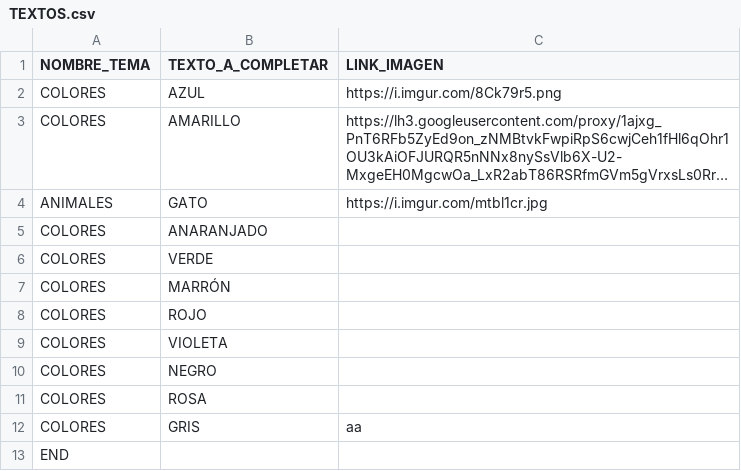
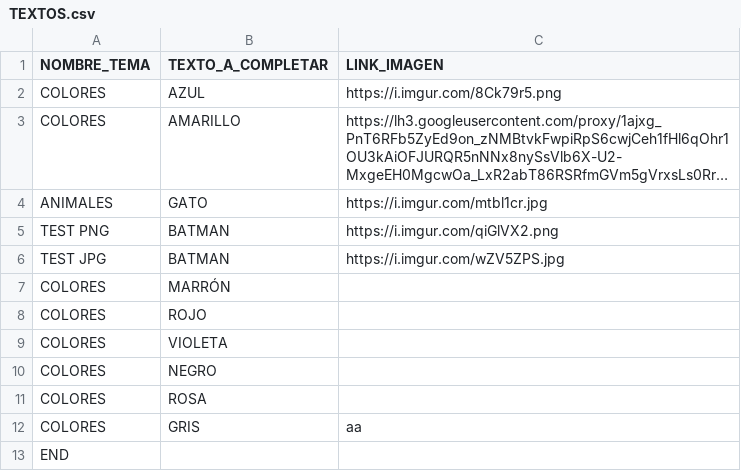
Before and after one commit to bigma321/bigma321.github.io, a CSV file: TEXTOS.csv, drawn as a sheet; long unchanged cells end in …; removed rows and columns are numbered as before the commit, all else as after; the diff names each change by its address in the sheet, - before the commit and + after, or states it on an @@ line.

Commit message:
Update TEXTOS.csv

```diff
--- a/TEXTOS.csv
+++ b/TEXTOS.csv
-row 5: COLORES | ANARANJADO
-row 6: COLORES | VERDE
+row 5: TEST PNG | BATMAN | https://i.imgur.com/qiGlVX2.png
+row 6: TEST JPG | BATMAN | https://i.imgur.com/wZV5ZPS.jpg
```
